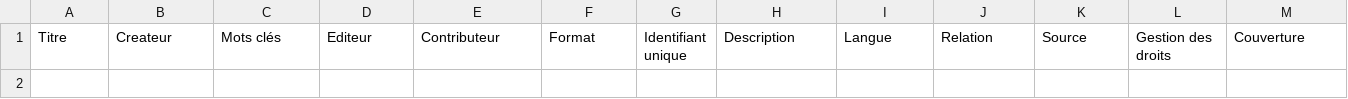
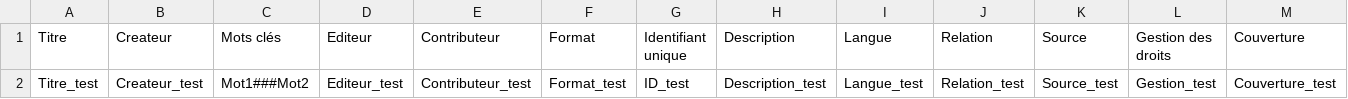
Before and after one commit to miledrousset/data_repository_ndp, a CSV file: src/main/resources/metadonnes/csv/Audio.csv, drawn as a sheet; only a part is shown; rows hold the shown columns only; the diff names each change by its address in the sheet, - before the commit and + after, or states it on an @@ line.

```diff
--- a/src/main/resources/metadonnes/csv/Audio.csv
+++ b/src/main/resources/metadonnes/csv/Audio.csv
+row 2: Titre_test | Createur_test | Mot1###Mot2 | Editeur_test | Contributeur_test | Format_test | ID_test | Description_test | Langue_test | Relation_test | Source_test | Gestion_test | Couverture_test
```
Also changed, not shown: src/main/resources/metadonnes/csv/Article de press.csv, src/main/resources/metadonnes/csv/Données laser brutes.csv, 16 other files.
